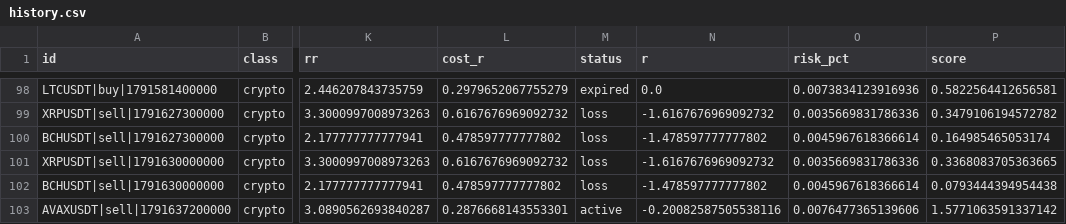
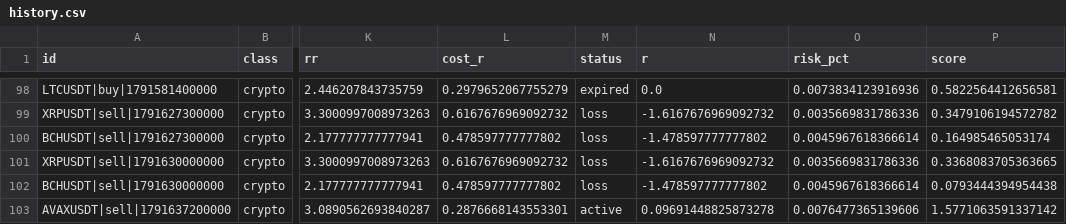
Before and after one commit to ljmacdonald/mempool-omega, a CSV file: state/ict/history.csv, drawn as a sheet; only a part is shown, gaps mark what is left out; the diff names each change by its address in the sheet, - before the commit and + after, or states it on an @@ line.

```diff
--- a/state/ict/history.csv
+++ b/state/ict/history.csv
-N103 (r): -0.20082587505538116
+N103 (r): 0.09691448825873278
```
Also changed, not shown: 2 other files.
